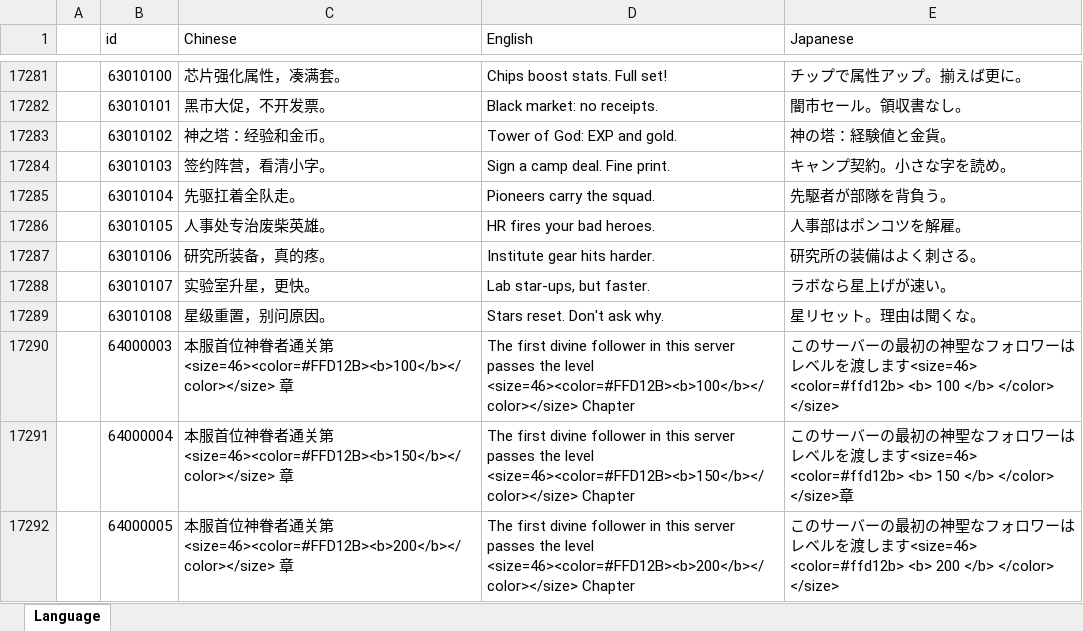
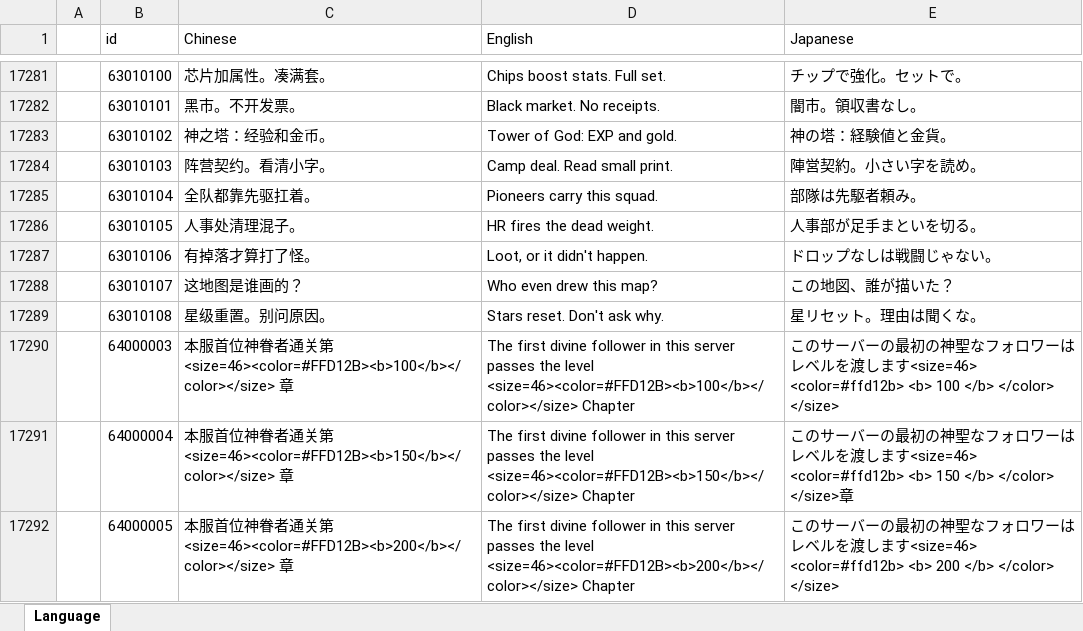
Before and after one commit to a772616239/TimeSpaceGirl1, an Excel workbook: data_execl/base_data/Language.xlsx, sheet Language, drawn as a sheet; only a part is shown, gaps mark what is left out; values as stored, in another font and other column widths than the file's, no borders; the diff covers the shown part only; the diff names each change by its address in the sheet, - before the commit and + after, or states it on an @@ line.

```diff
--- a/data_execl/base_data/Language.xlsx (sheet Language)
+++ b/data_execl/base_data/Language.xlsx (sheet Language)
-C17281 (Chinese): 芯片强化属性，凑满套。
+C17281 (Chinese): 芯片加属性。凑满套。
-D17281 (English): Chips boost stats. Full set!
+D17281 (English): Chips boost stats. Full set.
-E17281 (Japanese): チップで属性アップ。揃えば更に。
+E17281 (Japanese): チップで強化。セットで。
-C17282 (Chinese): 黑市大促，不开发票。
+C17282 (Chinese): 黑市。不开发票。
-D17282 (English): Black market: no receipts.
+D17282 (English): Black market. No receipts.
-E17282 (Japanese): 闇市セール。領収書なし。
+E17282 (Japanese): 闇市。領収書なし。
-C17284 (Chinese): 签约阵营，看清小字。
+C17284 (Chinese): 阵营契约。看清小字。
-D17284 (English): Sign a camp deal. Fine print.
+D17284 (English): Camp deal. Read small print.
-E17284 (Japanese): キャンプ契約。小さな字を読め。
+E17284 (Japanese): 陣営契約。小さい字を読め。
-C17285 (Chinese): 先驱扛着全队走。
+C17285 (Chinese): 全队都靠先驱扛着。
-D17285 (English): Pioneers carry the squad.
+D17285 (English): Pioneers carry this squad.
-E17285 (Japanese): 先駆者が部隊を背負う。
+E17285 (Japanese): 部隊は先駆者頼み。
-C17286 (Chinese): 人事处专治废柴英雄。
+C17286 (Chinese): 人事处清理混子。
-D17286 (English): HR fires your bad heroes.
+D17286 (English): HR fires the dead weight.
-E17286 (Japanese): 人事部はポンコツを解雇。
+E17286 (Japanese): 人事部が足手まといを切る。
-C17287 (Chinese): 研究所装备，真的疼。
+C17287 (Chinese): 有掉落才算打了怪。
-D17287 (English): Institute gear hits harder.
+D17287 (English): Loot, or it didn't happen.
-E17287 (Japanese): 研究所の装備はよく刺さる。
+E17287 (Japanese): ドロップなしは戦闘じゃない。
-C17288 (Chinese): 实验室升星，更快。
+C17288 (Chinese): 这地图是谁画的？
-D17288 (English): Lab star-ups, but faster.
+D17288 (English): Who even drew this map?
-E17288 (Japanese): ラボなら星上げが速い。
+E17288 (Japanese): この地図、誰が描いた？
-C17289 (Chinese): 星级重置，别问原因。
+C17289 (Chinese): 星级重置。别问原因。
```
Also changed, not shown: 31 edited cells elsewhere in this sheet, 2 other files.
